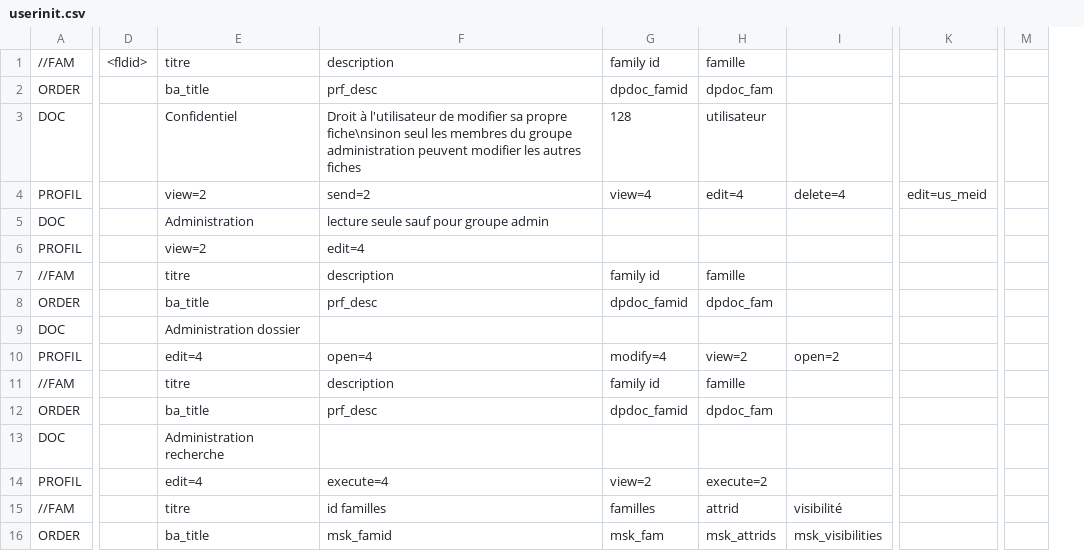
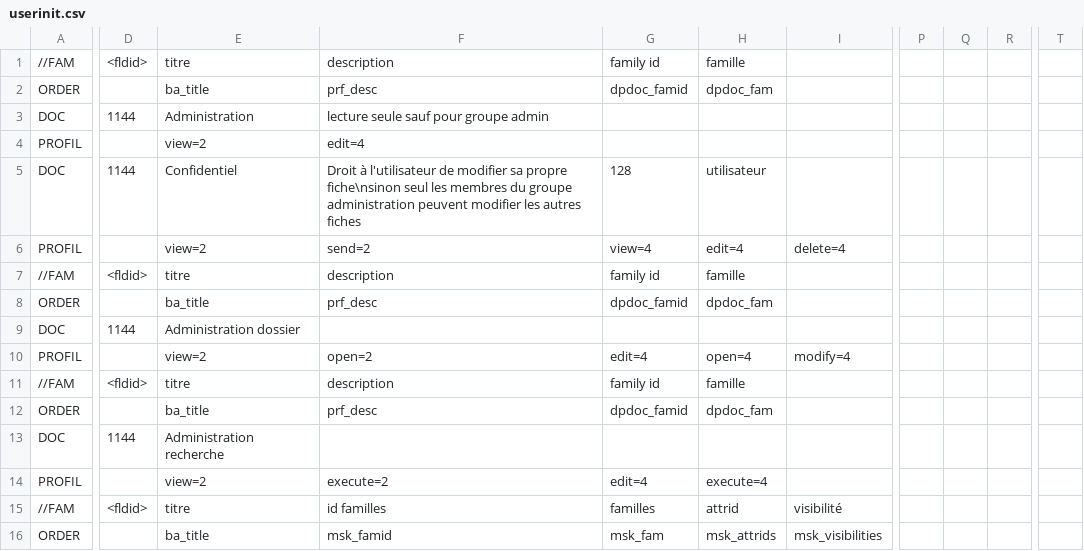
Before and after one commit to dynacase-labs/dynacase-thesaurus, a CSV file: freedom/App/Usercard/userinit.csv, drawn as a sheet; only a part is shown, gaps mark what is left out; removed rows and columns are numbered as before the commit, all else as after; rows hold the shown columns only; the diff covers the shown part only; the diff names each change by its address in the sheet, - before the commit and + after, or states it on an @@ line.

```diff
--- a/freedom/App/Usercard/userinit.csv
+++ b/freedom/App/Usercard/userinit.csv
-column D, row 1: <fldid>
+column D, rows 1-3: <fldid> |  | 1144; rows 7-15: <fldid> |  | 1144 |  | <fldid> |  | 1144 |  | <fldid>
-column K, empty
-column M, empty
+column P, empty
+column Q, empty
+column R, empty
+column T, empty
-row 4: PROFIL |  | view=2 | send=2 | view=4 | edit=4 | delete=4 | edit=us_meid
@@ row 3 moved to row 5: DOC @@
+row 6: PROFIL |  | view=2 | send=2 | view=4 | edit=4 | delete=4
-E10: edit=4
+E10: view=2
-F10: open=4
+F10: open=2
-G10: modify=4
+G10: edit=4
-H10: view=2
+H10: open=4
-I10: open=2
+I10: modify=4
-E14: edit=4
+E14: view=2
-F14: execute=4
+F14: execute=2
-G14: view=2
+G14: edit=4
-H14: execute=2
+H14: execute=4
```
Also changed, not shown: 2 moved rows and 22 edited cells elsewhere in this file, 14 other files.
